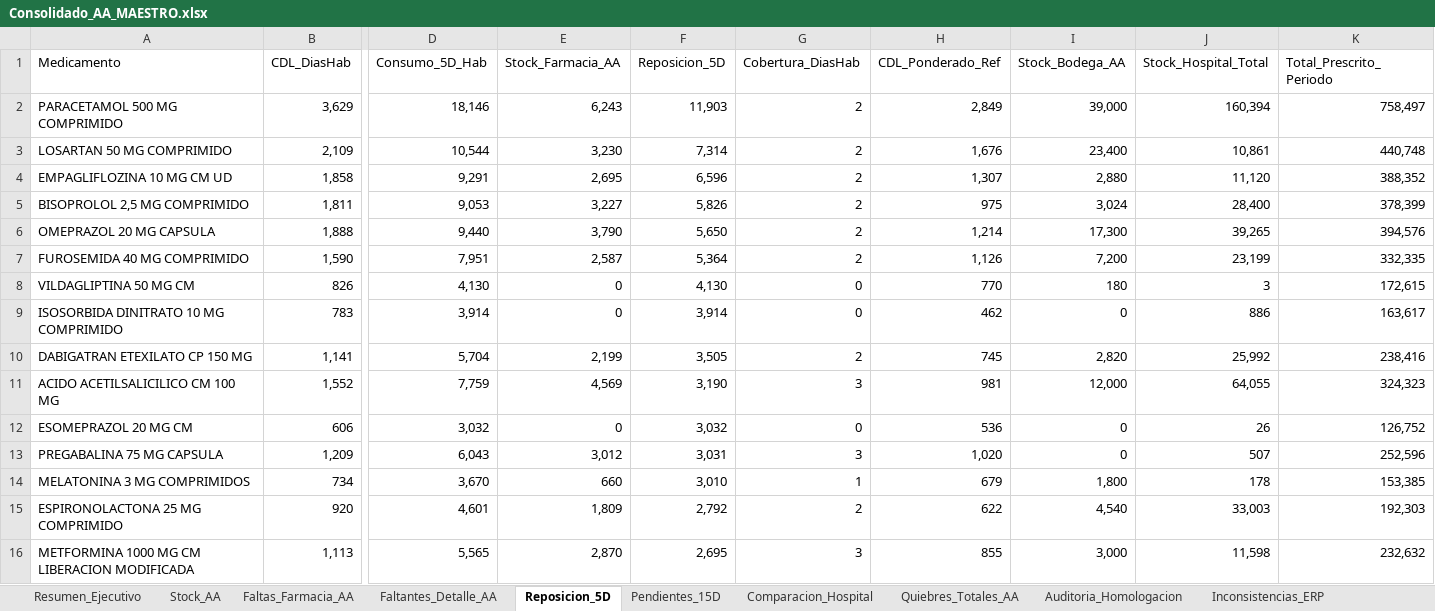
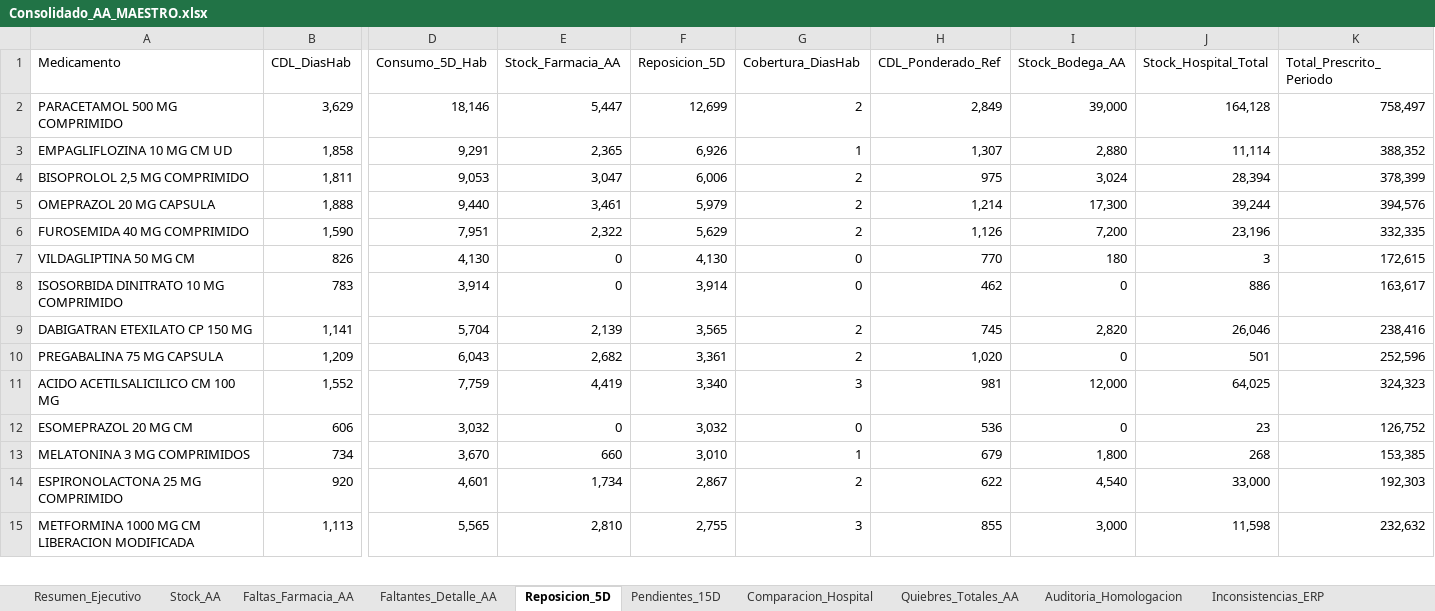
Before and after one commit to danielalfonsocc-rgb/maestro-aa-farmacia, an Excel workbook: Consolidado_AA_MAESTRO.xlsx, sheet Reposicion_5D, drawn as a sheet; only a part is shown, gaps mark what is left out; values as stored, in another font and other column widths than the file's, no cell formats; removed rows and columns are numbered as before the commit, all else as after; rows hold the shown columns only; the diff covers the shown part only; the diff names each change by its address in the sheet, - before the commit and + after, or states it on an @@ line.

```diff
--- a/Consolidado_AA_MAESTRO.xlsx (sheet Reposicion_5D)
+++ b/Consolidado_AA_MAESTRO.xlsx (sheet Reposicion_5D)
-E2 (Stock_Farmacia_AA): 6,243
+E2 (Stock_Farmacia_AA): 5,447
-F2 (Reposicion_5D): 11,903
+F2 (Reposicion_5D): 12,699
-J2 (Stock_Hospital_Total): 160,394
+J2 (Stock_Hospital_Total): 164,128
-row 3: LOSARTAN 50 MG COMPRIMIDO | 2,109 | 10,544 | 3,230 | 7,314 | 2 | 1,676 | 23,400 | 10,861 | 440,748
-E3 (Stock_Farmacia_AA): 2,695
+E3 (Stock_Farmacia_AA): 2,365
-F3 (Reposicion_5D): 6,596
+F3 (Reposicion_5D): 6,926
-G3 (Cobertura_DiasHab): 2
+G3 (Cobertura_DiasHab): 1
-J3 (Stock_Hospital_Total): 11,120
+J3 (Stock_Hospital_Total): 11,114
-E4 (Stock_Farmacia_AA): 3,227
+E4 (Stock_Farmacia_AA): 3,047
-F4 (Reposicion_5D): 5,826
+F4 (Reposicion_5D): 6,006
-J4 (Stock_Hospital_Total): 28,400
+J4 (Stock_Hospital_Total): 28,394
-E5 (Stock_Farmacia_AA): 3,790
+E5 (Stock_Farmacia_AA): 3,461
-F5 (Reposicion_5D): 5,650
+F5 (Reposicion_5D): 5,979
-J5 (Stock_Hospital_Total): 39,265
+J5 (Stock_Hospital_Total): 39,244
-E6 (Stock_Farmacia_AA): 2,587
+E6 (Stock_Farmacia_AA): 2,322
-F6 (Reposicion_5D): 5,364
+F6 (Reposicion_5D): 5,629
-J6 (Stock_Hospital_Total): 23,199
+J6 (Stock_Hospital_Total): 23,196
-E9 (Stock_Farmacia_AA): 2,199
+E9 (Stock_Farmacia_AA): 2,139
-F9 (Reposicion_5D): 3,505
+F9 (Reposicion_5D): 3,565
-J9 (Stock_Hospital_Total): 25,992
+J9 (Stock_Hospital_Total): 26,046
+row 10: PREGABALINA 75 MG CAPSULA | 1,209 | 6,043 | 2,682 | 3,361 | 2 | 1,020 | 0 | 501 | 252,596
-E11 (Stock_Farmacia_AA): 4,569
+E11 (Stock_Farmacia_AA): 4,419
-F11 (Reposicion_5D): 3,190
+F11 (Reposicion_5D): 3,340
-J11 (Stock_Hospital_Total): 64,055
+J11 (Stock_Hospital_Total): 64,025
-J12 (Stock_Hospital_Total): 26
+J12 (Stock_Hospital_Total): 23
-row 13: PREGABALINA 75 MG CAPSULA | 1,209 | 6,043 | 3,012 | 3,031 | 3 | 1,020 | 0 | 507 | 252,596
-J13 (Stock_Hospital_Total): 178
+J13 (Stock_Hospital_Total): 268
-E14 (Stock_Farmacia_AA): 1,809
+E14 (Stock_Farmacia_AA): 1,734
-F14 (Reposicion_5D): 2,792
+F14 (Reposicion_5D): 2,867
-J14 (Stock_Hospital_Total): 33,003
+J14 (Stock_Hospital_Total): 33,000
-E15 (Stock_Farmacia_AA): 2,870
+E15 (Stock_Farmacia_AA): 2,810
-F15 (Reposicion_5D): 2,695
+F15 (Reposicion_5D): 2,755
```
Also changed, not shown: 33 added rows, 31 removed rows, 7 moved rows and 50 edited cells elsewhere in this sheet, sheet Comparacion_Hospital, sheet Auditoria_Homologacion, sheet Dialisis_Pedido_Farm, sheet Pedido_Farm_Bodega, sheet Stock_AA, sheet Consumo_Mensual, 8 more sheets, other sheet tabs, cell formats, Resumen_Pedidos_AA.xlsx, 3 other files.
